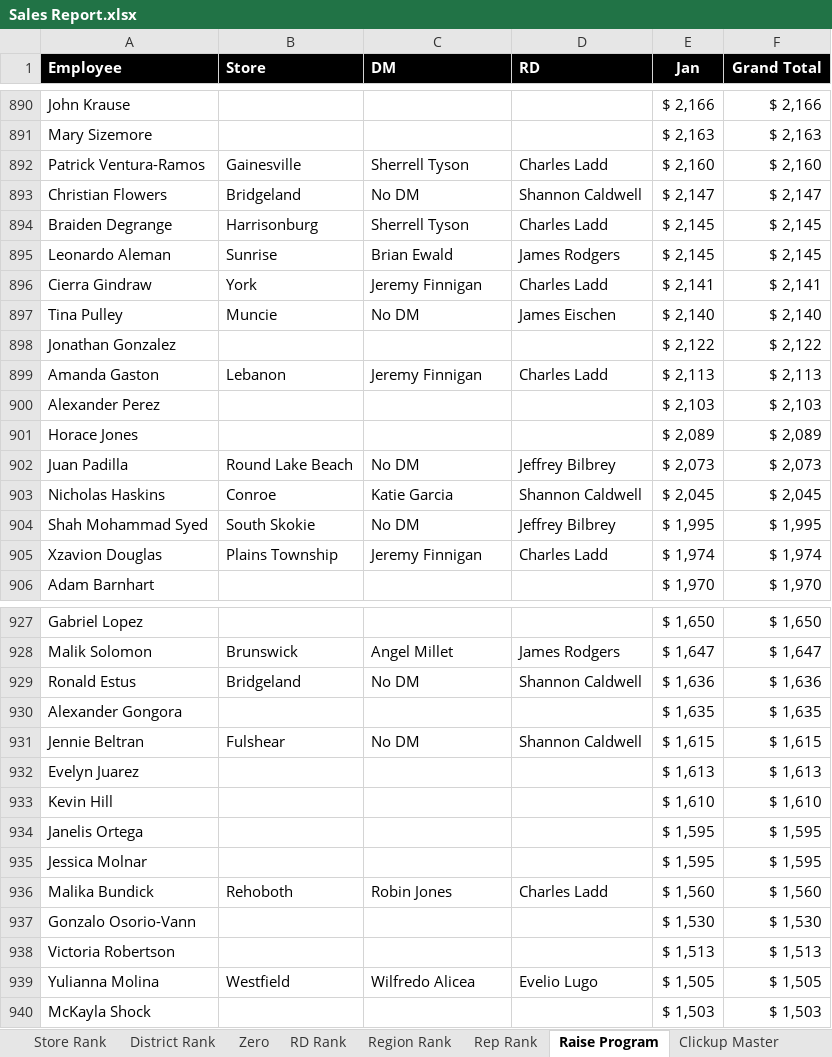
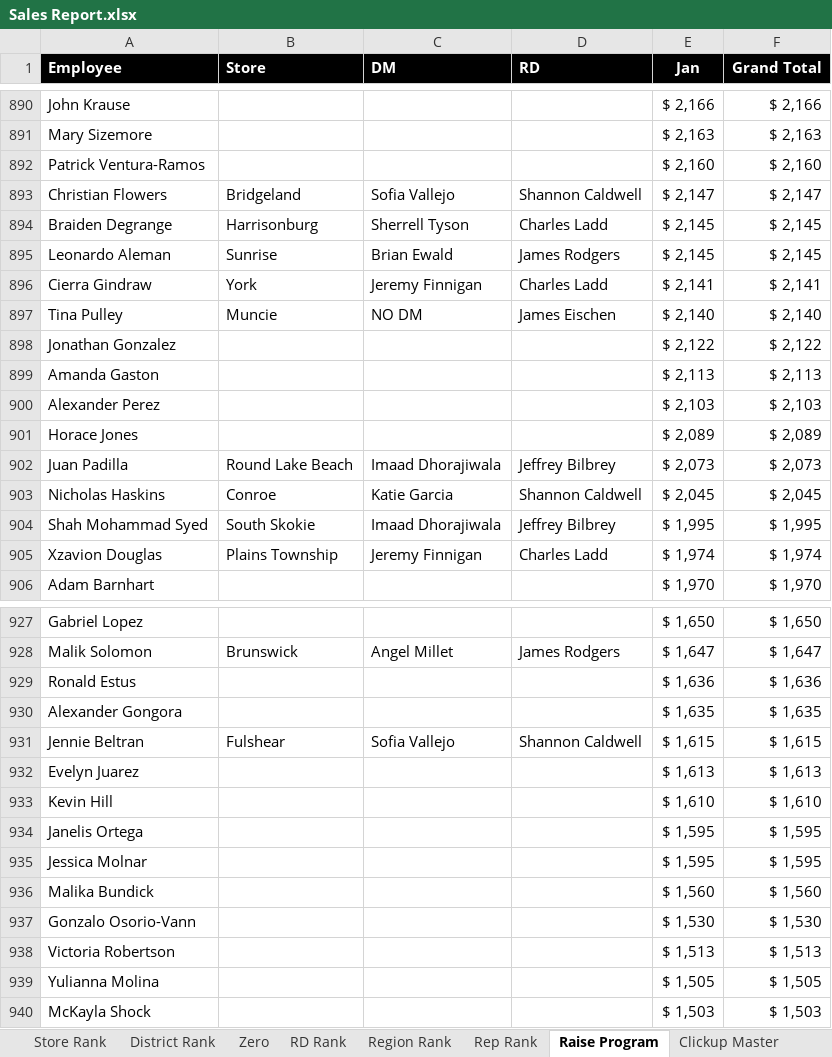
Before and after one commit to BlufoxMobile/Daily-Sales-Report, an Excel workbook: data/Sales Report.xlsx, sheet Raise Program, drawn as a sheet; only a part is shown, gaps mark what is left out; values as stored, in another font and other column widths than the file's, no borders; conditional formats not drawn; the diff covers the shown part only; the diff names each change by its address in the sheet, - before the commit and + after, or states it on an @@ line.

```diff
--- a/data/Sales Report.xlsx (sheet Raise Program)
+++ b/data/Sales Report.xlsx (sheet Raise Program)
-B892 (Store): Gainesville
+B892 (Store): (empty)
-C892 (DM): Sherrell Tyson
+C892 (DM): (empty)
-D892 (RD): Charles Ladd
+D892 (RD): (empty)
-C893 (DM): No DM
+C893 (DM): Sofia Vallejo
-C897 (DM): No DM
+C897 (DM): NO DM
-B899 (Store): Lebanon
+B899 (Store): (empty)
-C899 (DM): Jeremy Finnigan
+C899 (DM): (empty)
-D899 (RD): Charles Ladd
+D899 (RD): (empty)
-C902 (DM): No DM
+C902 (DM): Imaad Dhorajiwala
-C904 (DM): No DM
+C904 (DM): Imaad Dhorajiwala
-B929 (Store): Bridgeland
+B929 (Store): (empty)
-C929 (DM): No DM
+C929 (DM): (empty)
-D929 (RD): Shannon Caldwell
+D929 (RD): (empty)
-C931 (DM): No DM
+C931 (DM): Sofia Vallejo
-B936 (Store): Rehoboth
+B936 (Store): (empty)
-C936 (DM): Robin Jones
+C936 (DM): (empty)
-D936 (RD): Charles Ladd
+D936 (RD): (empty)
-B939 (Store): Westfield
+B939 (Store): (empty)
-C939 (DM): Wilfredo Alicea
+C939 (DM): (empty)
-D939 (RD): Evelio Lugo
+D939 (RD): (empty)
```
Also changed, not shown: 203 edited cells elsewhere in this sheet, sheet Rep Rank, sheet Store Rank, sheet District Rank, sheet Zero, sheet Region Rank, sheet RD Rank, 1 more sheet, hidden cells.
